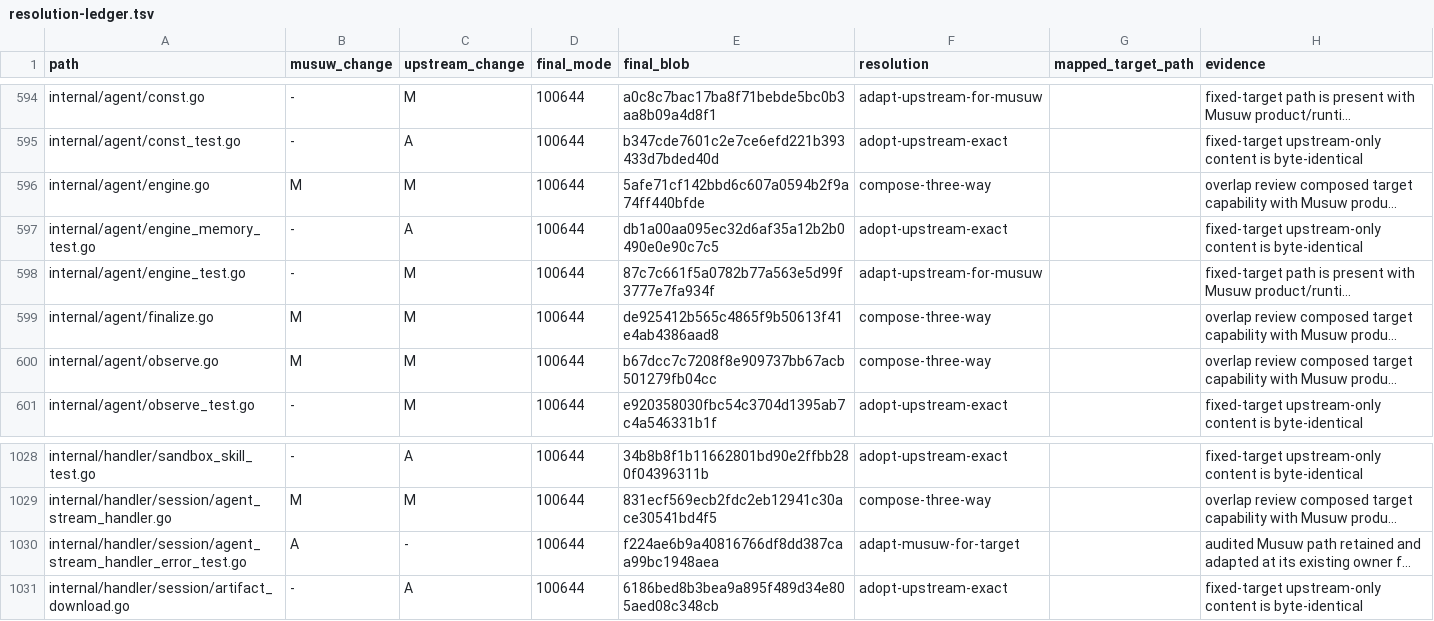
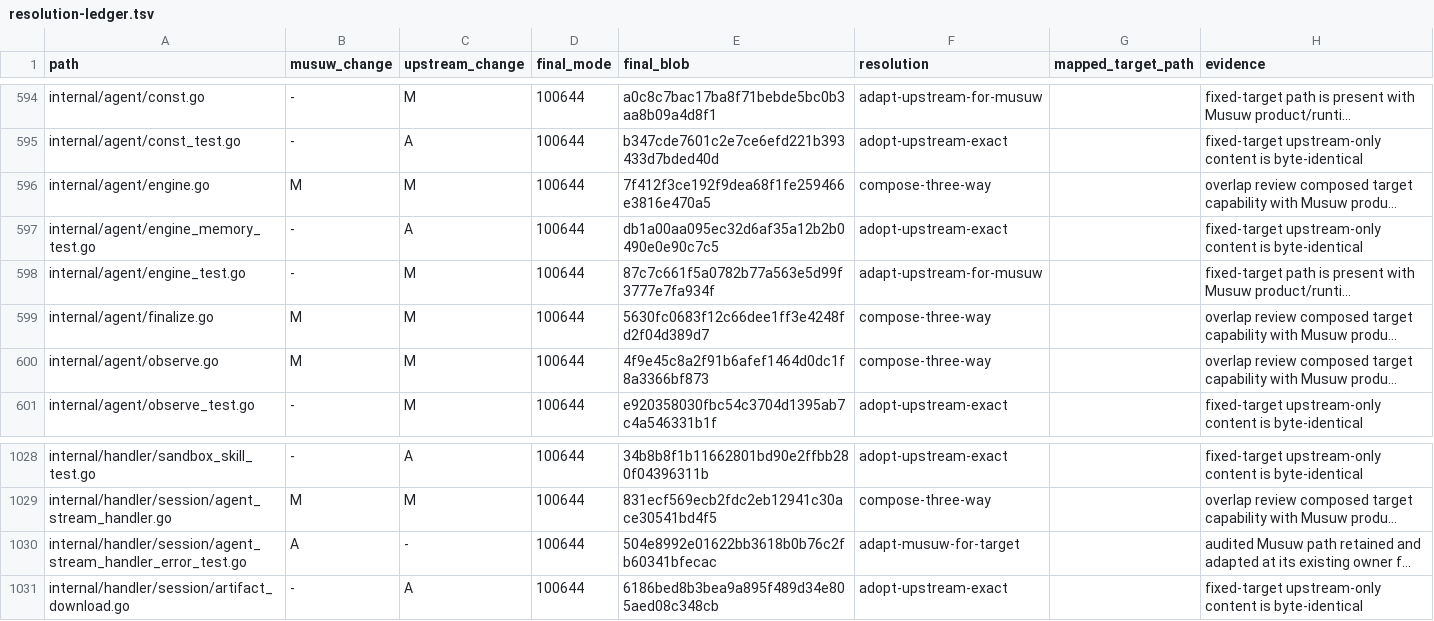
Before and after one commit to estromeglovettgen-coder/musuw, a TSV file: third_party/weknora/upgrades/81142df/resolution-ledger.tsv, drawn as a sheet; only a part is shown, gaps mark what is left out; long unchanged cells end in …; the diff names each change by its address in the sheet, - before the commit and + after, or states it on an @@ line.

```diff
--- a/third_party/weknora/upgrades/81142df/resolution-ledger.tsv
+++ b/third_party/weknora/upgrades/81142df/resolution-ledger.tsv
-E596 (final_blob): 5afe71cf142bbd6c607a0594b2f9a74ff440bfde
+E596 (final_blob): 7f412f3ce192f9dea68f1fe259466e3816e470a5
-E599 (final_blob): de925412b565c4865f9b50613f41e4ab4386aad8
+E599 (final_blob): 5630fc0683f12c66dee1ff3e4248fd2f04d389d7
-E600 (final_blob): b67dcc7c7208f8e909737bb67acb501279fb04cc
+E600 (final_blob): 4f9e45c8a2f91b6afef1464d0dc1f8a3366bf873
-E1030 (final_blob): f224ae6b9a40816766df8dd387caa99bc1948aea
+E1030 (final_blob): 504e8992e01622bb3618b0b76c2fb60341bfecac
```
Also changed, not shown: 6 other files.
